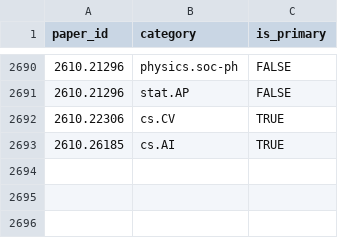
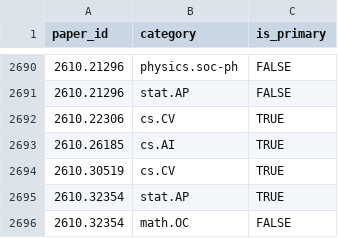
Before and after one commit to hats0902/tableau_arxiv, a CSV file: paper_categories.csv, drawn as a sheet; only a part is shown, gaps mark what is left out; the diff names each change by its address in the sheet, - before the commit and + after, or states it on an @@ line.

```diff
--- a/paper_categories.csv
+++ b/paper_categories.csv
+row 2694: 2610.30519 | cs.CV | TRUE
+row 2695: 2610.32354 | stat.AP | TRUE
+row 2696: 2610.32354 | math.OC | FALSE
```
Also changed, not shown: keywords.csv, 1 other file.
